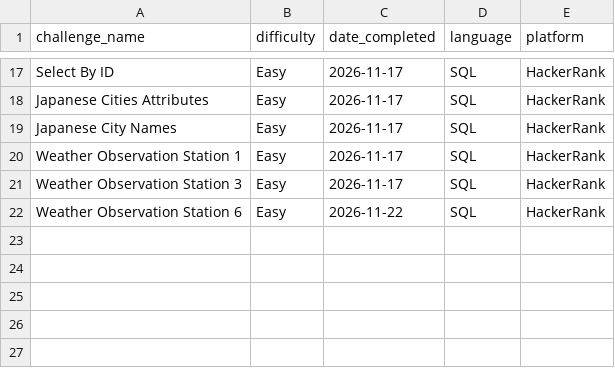
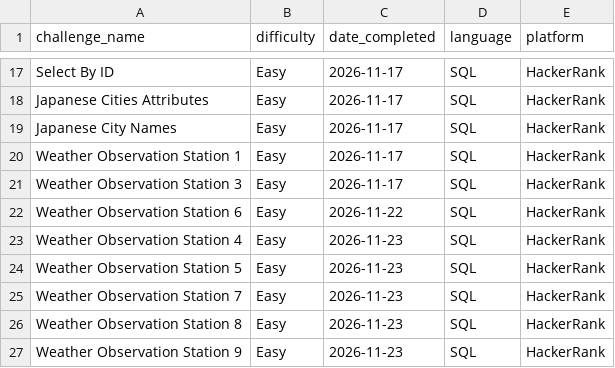
Before and after one commit to TRNG-2499/assignments, a CSV file: _practical_coding_challenges/coding_challenge_log.csv, drawn as a sheet; only a part is shown, gaps mark what is left out; the diff names each change by its address in the sheet, - before the commit and + after, or states it on an @@ line.

Commit message:
updated coding challenge

```diff
--- a/_practical_coding_challenges/coding_challenge_log.csv
+++ b/_practical_coding_challenges/coding_challenge_log.csv
+row 23: Weather Observation Station 4 | Easy | 2026-11-23 | SQL | HackerRank
+row 24: Weather Observation Station 5 | Easy | 2026-11-23 | SQL | HackerRank
+row 25: Weather Observation Station 7 | Easy | 2026-11-23 | SQL | HackerRank
+row 26: Weather Observation Station 8 | Easy | 2026-11-23 | SQL | HackerRank
+row 27: Weather Observation Station 9 | Easy | 2026-11-23 | SQL | HackerRank
```
